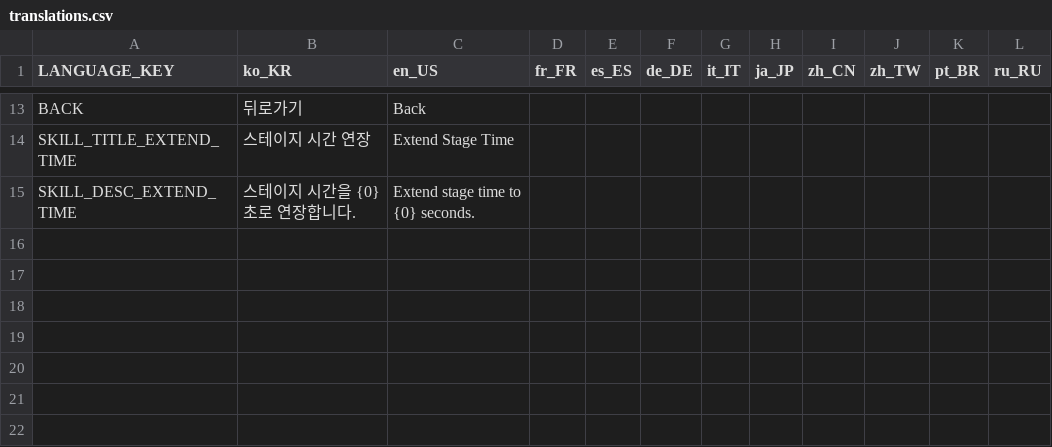
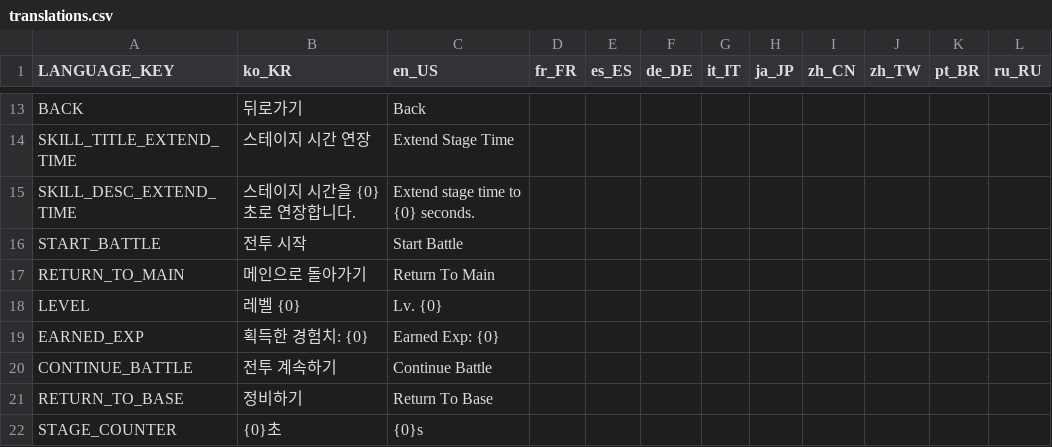
Before and after one commit to Chopstick83/godot_idle_arpg, a CSV file: Localizations/translations.csv, drawn as a sheet; only a part is shown, gaps mark what is left out.

```diff
--- a/Localizations/translations.csv
+++ b/Localizations/translations.csv
@@ -15 +15,8 @@ SKILL_TITLE_EXTEND_TIME,스테이지 시간 연장,Extend Stage Time,,,,,,,,,
 SKILL_DESC_EXTEND_TIME,스테이지 시간을 {0}초로 연장합니다.,Extend stage time to {0} seconds.,,,,,,,,,
+START_BATTLE,전투 시작,Start Battle,,,,,,,,,
+RETURN_TO_MAIN,메인으로 돌아가기,Return To Main,,,,,,,,,
+LEVEL,레벨 {0},Lv. {0},,,,,,,,,
+EARNED_EXP,획득한 경험치: {0},Earned Exp: {0},,,,,,,,,
+CONTINUE_BATTLE,전투 계속하기,Continue Battle,,,,,,,,,
+RETURN_TO_BASE,정비하기,Return To Base,,,,,,,,,
+STAGE_COUNTER,{0}초,{0}s,,,,,,,,,
```
Also changed, not shown: 6 other files.
